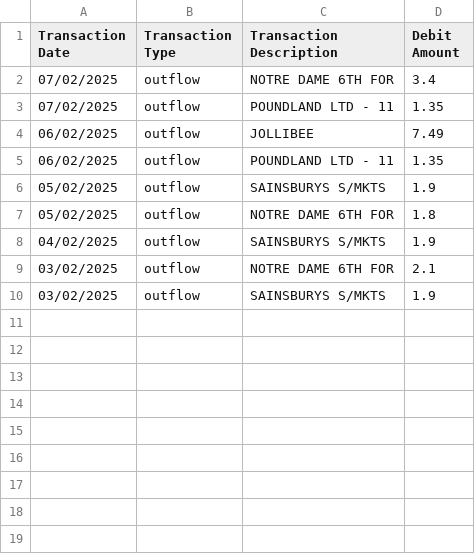
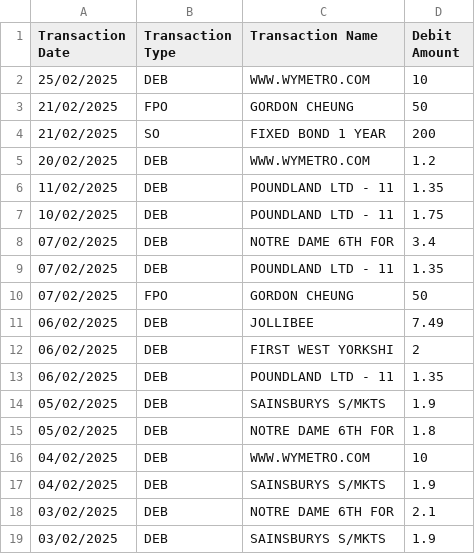
Before and after one commit to Lemon0307/personal-finance-forcaster, a CSV file: feb 2025.csv, drawn as a sheet.

```diff
--- a/feb 2025.csv
+++ b/feb 2025.csv
@@ -1,10 +1,19 @@
-Transaction Date,Transaction Type,Transaction Description,Debit Amount
-07/02/2025,outflow,NOTRE DAME 6TH FOR,3.4
-07/02/2025,outflow,POUNDLAND LTD - 11,1.35
-06/02/2025,outflow,JOLLIBEE,7.49
-06/02/2025,outflow,POUNDLAND LTD - 11,1.35
-05/02/2025,outflow,SAINSBURYS S/MKTS,1.9
-05/02/2025,outflow,NOTRE DAME 6TH FOR,1.8
-04/02/2025,outflow,SAINSBURYS S/MKTS,1.9
-03/02/2025,outflow,NOTRE DAME 6TH FOR,2.1
-03/02/2025,outflow,SAINSBURYS S/MKTS,1.9
+Transaction Date,Transaction Type,Transaction Name,Debit Amount
+25/02/2025,DEB,WWW.WYMETRO.COM,10
+21/02/2025,FPO,GORDON CHEUNG,50
+21/02/2025,SO,FIXED BOND 1 YEAR,200
+20/02/2025,DEB,WWW.WYMETRO.COM,1.2
+11/02/2025,DEB,POUNDLAND LTD - 11,1.35
+10/02/2025,DEB,POUNDLAND LTD - 11,1.75
+07/02/2025,DEB,NOTRE DAME 6TH FOR,3.4
+07/02/2025,DEB,POUNDLAND LTD - 11,1.35
+07/02/2025,FPO,GORDON CHEUNG,50
+06/02/2025,DEB,JOLLIBEE,7.49
+06/02/2025,DEB,FIRST WEST YORKSHI,2
+06/02/2025,DEB,POUNDLAND LTD - 11,1.35
+05/02/2025,DEB,SAINSBURYS S/MKTS,1.9
+05/02/2025,DEB,NOTRE DAME 6TH FOR,1.8
+04/02/2025,DEB,WWW.WYMETRO.COM,10
+04/02/2025,DEB,SAINSBURYS S/MKTS,1.9
+03/02/2025,DEB,NOTRE DAME 6TH FOR,2.1
+03/02/2025,DEB,SAINSBURYS S/MKTS,1.9
```
Also changed, not shown: 6 other files.
